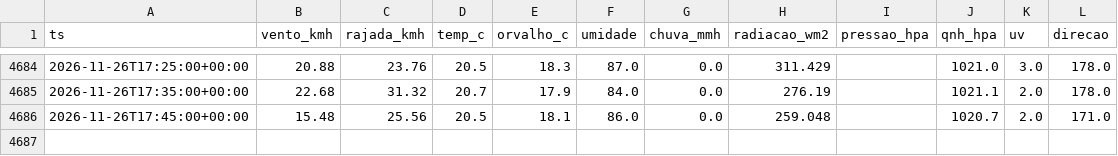
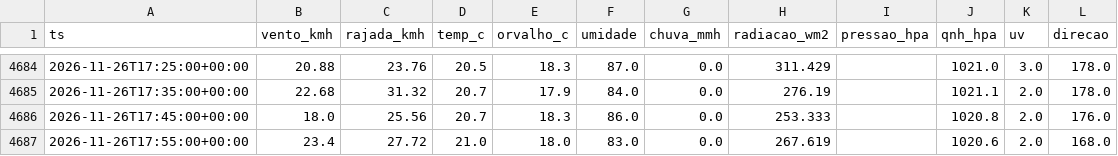
Before and after one commit to fernandoliveiraf-sudo/previsao-cnp-boituva, a CSV file: dados/cnp_5min_2026-11.csv, drawn as a sheet; only a part is shown, gaps mark what is left out.

```diff
--- a/dados/cnp_5min_2026-11.csv
+++ b/dados/cnp_5min_2026-11.csv
@@ -4685,2 +4685,3 @@ ts,vento_kmh,rajada_kmh,temp_c,orvalho_c,umidade,chuva_mmh,radiacao_wm2,pressao_
 2026-11-26T17:35:00+00:00,22.68,31.32,20.7,17.9,84.0,0.0,276.19,,1021.1,2.0,178.0
-2026-11-26T17:45:00+00:00,15.48,25.56,20.5,18.1,86.0,0.0,259.048,,1020.7,2.0,171.0
+2026-11-26T17:45:00+00:00,18.0,25.56,20.7,18.3,86.0,0.0,253.333,,1020.8,2.0,176.0
+2026-11-26T17:55:00+00:00,23.4,27.72,21.0,18.0,83.0,0.0,267.619,,1020.6,2.0,168.0
```
Also changed, not shown: 1 other file.
